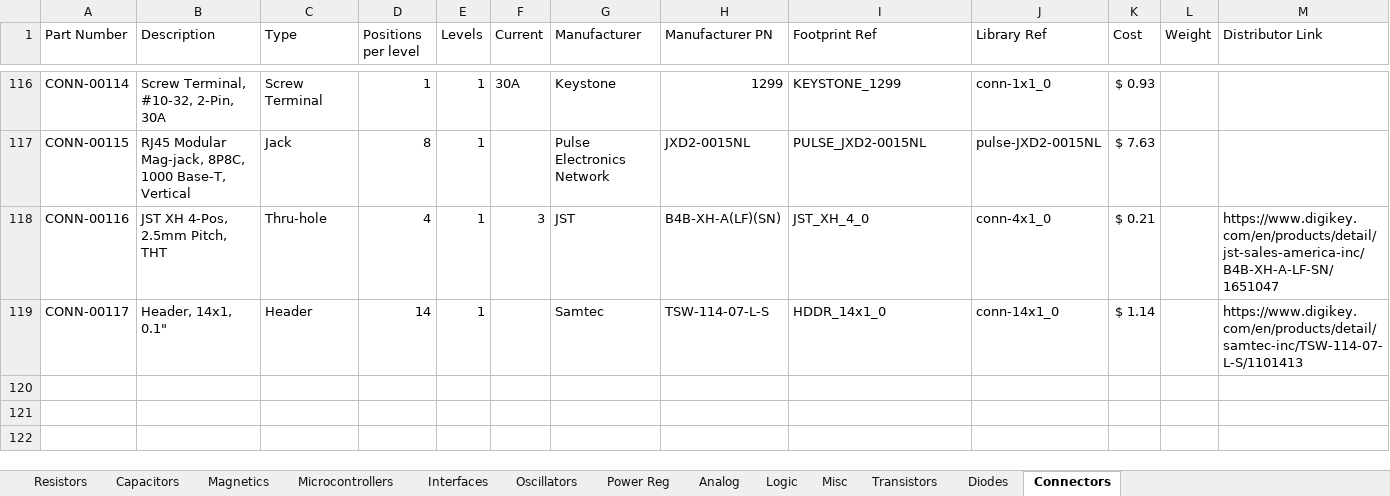
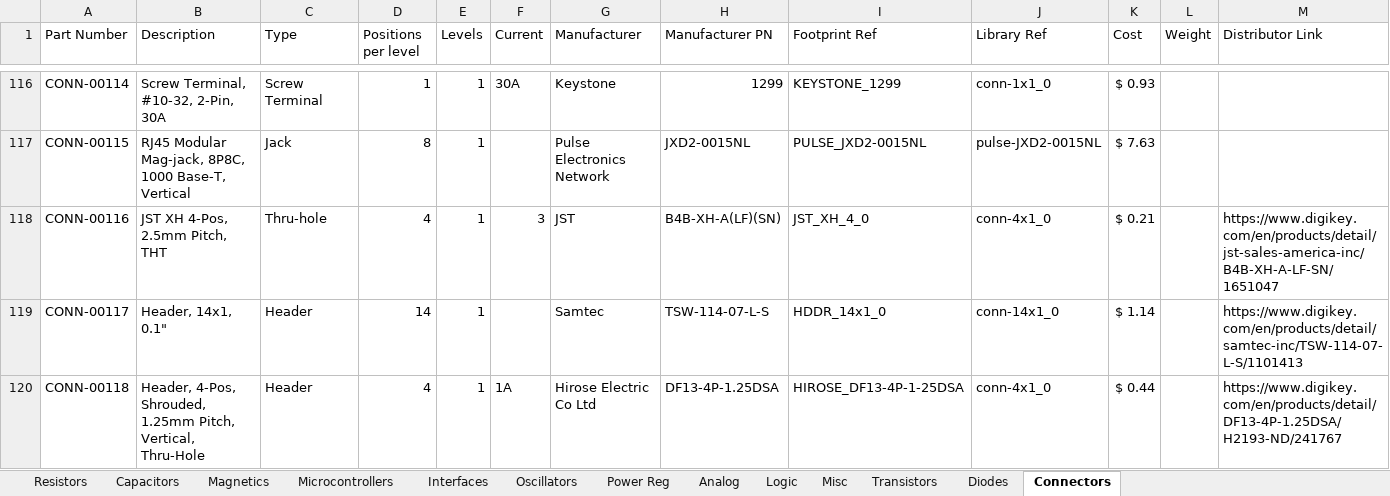
Before and after one commit to CWRUbotix/CWRUbotix_Altium_Library, an Excel workbook: DB.xlsx, sheet Connectors, drawn as a sheet; only a part is shown, gaps mark what is left out; values as stored, in another font and other column widths than the file's, no borders; the diff names each change by its address in the sheet, - before the commit and + after, or states it on an @@ line.

Commit message:
Add Hirose connector for ROV

```diff
--- a/DB.xlsx (sheet Connectors)
+++ b/DB.xlsx (sheet Connectors)
+row 120: CONN-00118 | Header, 4-Pos, Shrouded, 1.25mm Pitch, Vertical, Thru-Hole | Header | 4 | 1 | 1A | Hirose Electric Co Ltd | DF13-4P-1.25DSA | HIROSE_DF13-4P-1-25DSA | conn-4x1_0 | $ 0.44 |  | https://www.digikey.com/en/products/detail/DF13-4P-1.25DSA/H2193-ND/241767
```
Also changed, not shown: 4 other files.
